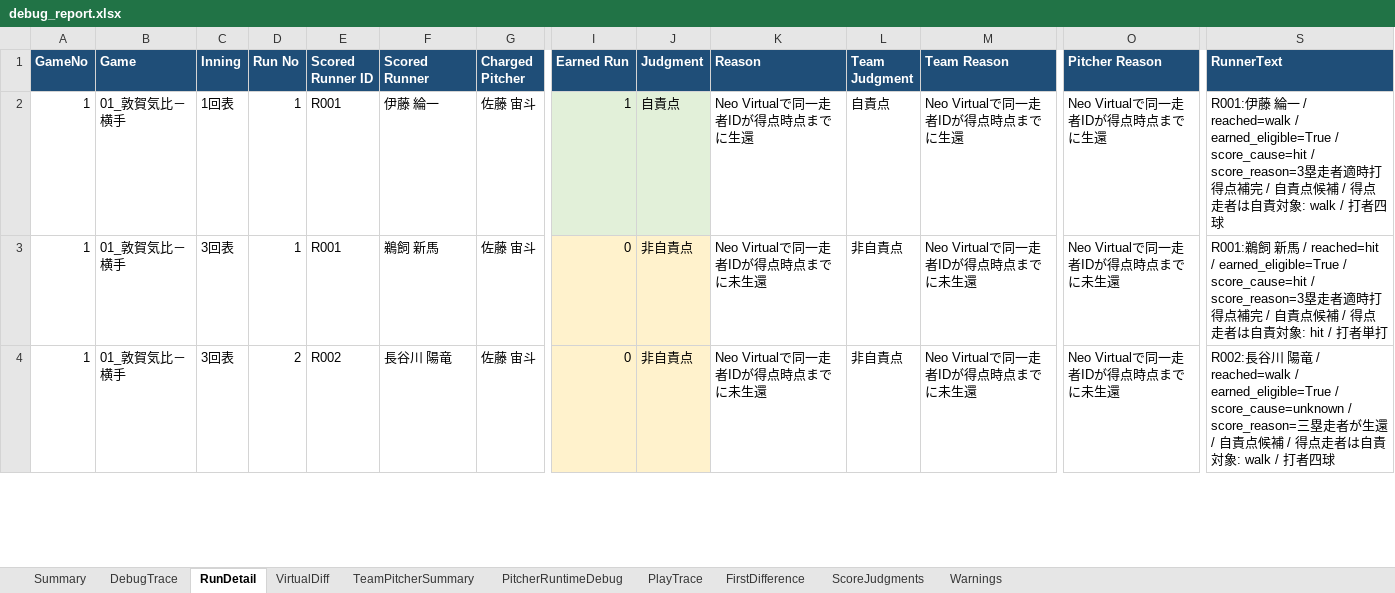
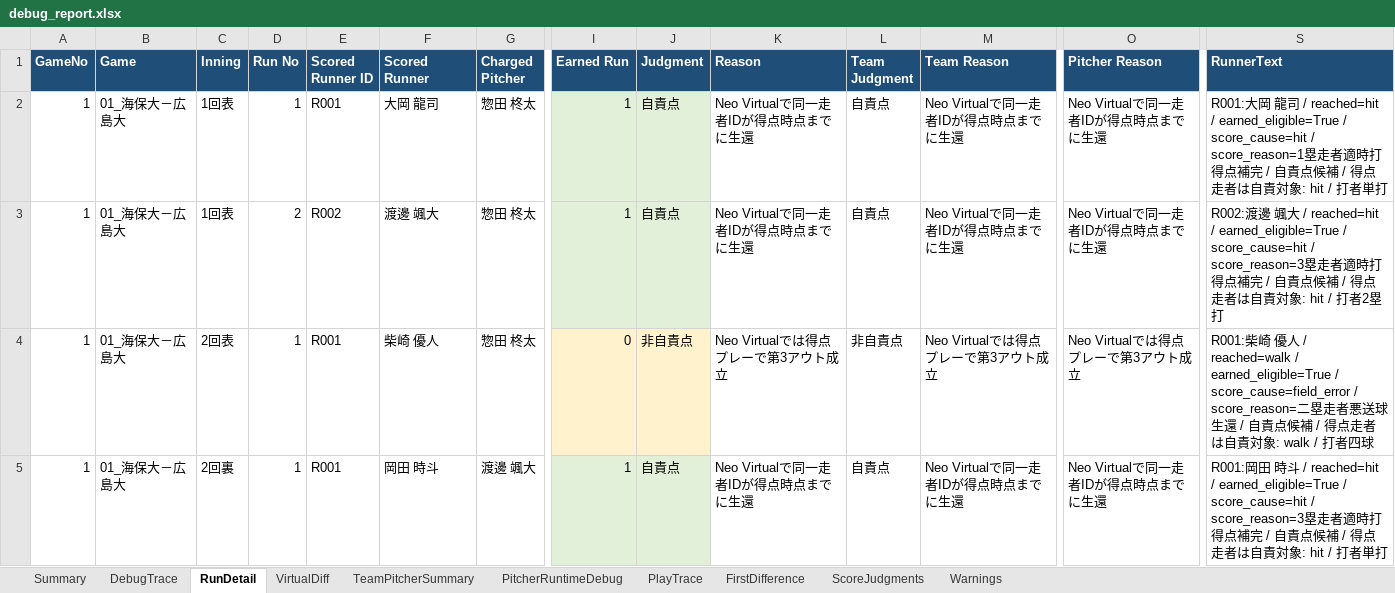
Before and after one commit to rmiopapa/Total_League_System, an Excel workbook: Neo_Phoenix/reports/debug_report.xlsx, sheet RunDetail, drawn as a sheet; only a part is shown, gaps mark what is left out; values as stored, in another font and other column widths than the file's, no borders; addresses are those after the commit; rows hold the shown columns only; the diff covers the shown part only; the diff names each change by its address in the sheet, - before the commit and + after, or states it on an @@ line.

```diff
--- a/Neo_Phoenix/reports/debug_report.xlsx (sheet RunDetail)
+++ b/Neo_Phoenix/reports/debug_report.xlsx (sheet RunDetail)
-B2 (Game): 01_敦賀気比－横手
+B2 (Game): 01_海保大－広島大
-F2 (Scored Runner): 伊藤 綸一
+F2 (Scored Runner): 大岡 龍司
-G2 (Charged Pitcher): 佐藤 宙斗
+G2 (Charged Pitcher): 惣田 柊太
-S2 (RunnerText): R001:伊藤 綸一 / reached=walk / earned_eligible=True / score_cause=hit / score_reason=3塁走者適時打得点補完 / 自責点候補 / 得点走者は自責対象: walk / 打者四球
+S2 (RunnerText): R001:大岡 龍司 / reached=hit / earned_eligible=True / score_cause=hit / score_reason=1塁走者適時打得点補完 / 自責点候補 / 得点走者は自責対象: hit / 打者単打
+row 3: 1 | 01_海保大－広島大 | 1回表 | 2 | R002 | 渡邊 颯大 | 惣田 柊太 | 1 | 自責点 | Neo Virtualで同一走者IDが得点時点までに生還 | 自責点 | Neo Virtualで同一走者IDが得点時点までに生還 | Neo Virtualで同一走者IDが得点時点までに生還 | R002:渡邊 颯大 / reached=hit / earned_eligible=True / score_cause=hit / score_reason=3塁走者適時打得点補完 / 自責点候補 / 得点走者は自責対象: hit / 打者2塁打
-B4:B5 (Game): 01_敦賀気比－横手
+B4:B5 (Game): 01_海保大－広島大
-C4 (Inning): 3回表
+C4 (Inning): 2回表
-F4 (Scored Runner): 鵜飼 新馬
+F4 (Scored Runner): 柴崎 優人
-G4 (Charged Pitcher): 佐藤 宙斗
+G4 (Charged Pitcher): 惣田 柊太
-K4 (Reason): Neo Virtualで同一走者IDが得点時点までに未生還
+K4 (Reason): Neo Virtualでは得点プレーで第3アウト成立
-M4 (Team Reason): Neo Virtualで同一走者IDが得点時点までに未生還
+M4 (Team Reason): Neo Virtualでは得点プレーで第3アウト成立
-O4 (Pitcher Reason): Neo Virtualで同一走者IDが得点時点までに未生還
+O4 (Pitcher Reason): Neo Virtualでは得点プレーで第3アウト成立
-S4 (RunnerText): R001:鵜飼 新馬 / reached=hit / earned_eligible=True / score_cause=hit / score_reason=3塁走者適時打得点補完 / 自責点候補 / 得点走者は自責対象: hit / 打者単打
+S4 (RunnerText): R001:柴崎 優人 / reached=walk / earned_eligible=True / score_cause=field_error / score_reason=二塁走者悪送球生還 / 自責点候補 / 得点走者は自責対象: walk / 打者四球
-C5 (Inning): 3回表
+C5 (Inning): 2回裏
-D5 (Run No): 2
+D5 (Run No): 1
-E5 (Scored Runner ID): R002
+E5 (Scored Runner ID): R001
-F5 (Scored Runner): 長谷川 陽竜
+F5 (Scored Runner): 岡田 時斗
-G5 (Charged Pitcher): 佐藤 宙斗
+G5 (Charged Pitcher): 渡邊 颯大
-I5 (Earned Run): 0
+I5 (Earned Run): 1
-I5:J5 fill: #FFF2CC
+I5:J5 fill: #E2F0D9
-J5 (Judgment): 非自責点
+J5 (Judgment): 自責点
-K5 (Reason): Neo Virtualで同一走者IDが得点時点までに未生還
+K5 (Reason): Neo Virtualで同一走者IDが得点時点までに生還
-L5 (Team Judgment): 非自責点
+L5 (Team Judgment): 自責点
-M5 (Team Reason): Neo Virtualで同一走者IDが得点時点までに未生還
+M5 (Team Reason): Neo Virtualで同一走者IDが得点時点までに生還
-O5 (Pitcher Reason): Neo Virtualで同一走者IDが得点時点までに未生還
+O5 (Pitcher Reason): Neo Virtualで同一走者IDが得点時点までに生還
-S5 (RunnerText): R002:長谷川 陽竜 / reached=walk / earned_eligible=True / score_cause=unknown / score_reason=三塁走者が生還 / 自責点候補 / 得点走者は自責対象: walk / 打者四球
+S5 (RunnerText): R001:岡田 時斗 / reached=hit / earned_eligible=True / score_cause=hit / score_reason=3塁走者適時打得点補完 / 自責点候補 / 得点走者は自責対象: hit / 打者単打
```
Also changed, not shown: 15 removed rows and 60 edited cells elsewhere in this sheet, sheet PitcherRuntimeDebug, sheet PlayTrace, sheet DebugTrace, sheet FirstDifference, sheet ScoreJudgments, sheet TeamPitcherSummary, 1 more sheet, Neo_Phoenix/reports/daily_check.xlsx, 10 other files.
